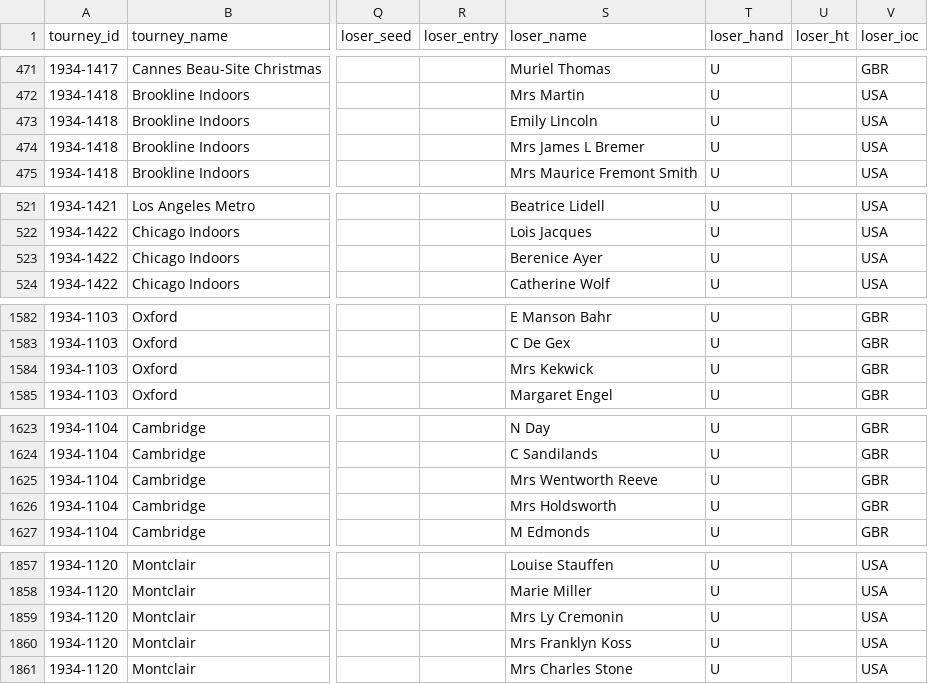
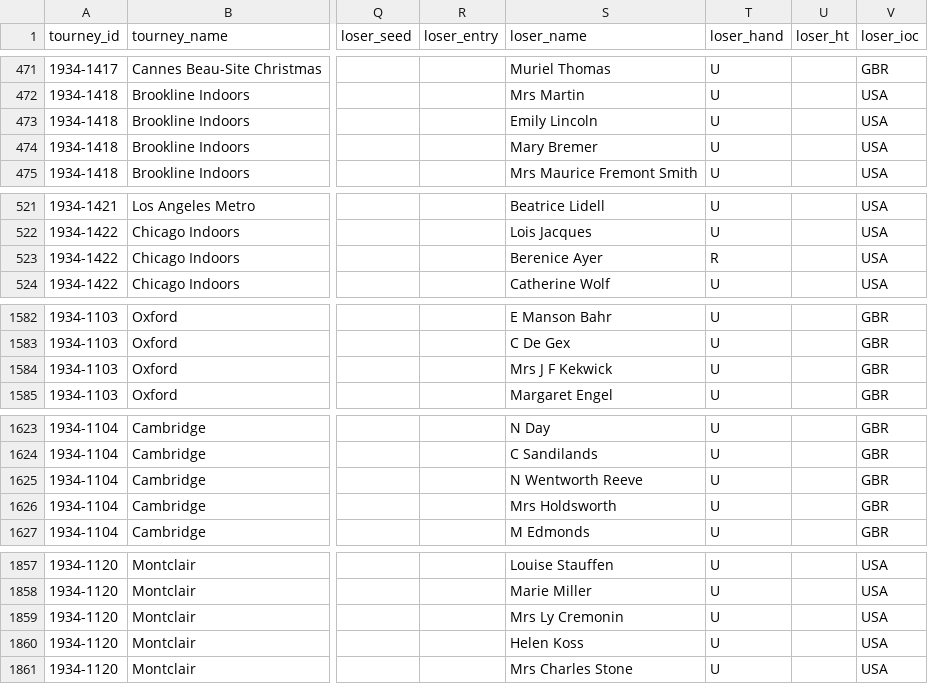
Before and after one commit to JeffSackmann/tennis_wta, a CSV file: wta_matches_1934.csv, drawn as a sheet; only a part is shown, gaps mark what is left out; the diff covers the shown part only; the diff names each change by its address in the sheet, - before the commit and + after, or states it on an @@ line.

Commit message:
name/bio additions
plus ~1,000 new players, who will show up in the 1931 data

```diff
--- a/wta_matches_1934.csv
+++ b/wta_matches_1934.csv
-S474 (loser_name): Mrs James L Bremer
+S474 (loser_name): Mary Bremer
-T523 (loser_hand): U
+T523 (loser_hand): R
-S1584 (loser_name): Mrs Kekwick
+S1584 (loser_name): Mrs J F Kekwick
-S1625 (loser_name): Mrs Wentworth Reeve
+S1625 (loser_name): N Wentworth Reeve
-S1860 (loser_name): Mrs Franklyn Koss
+S1860 (loser_name): Helen Koss
```
Also changed, not shown: 28 edited cells elsewhere in this file, 1 other file.
